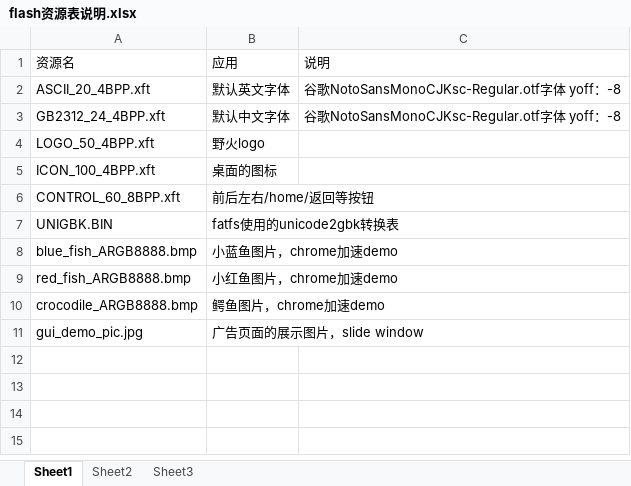
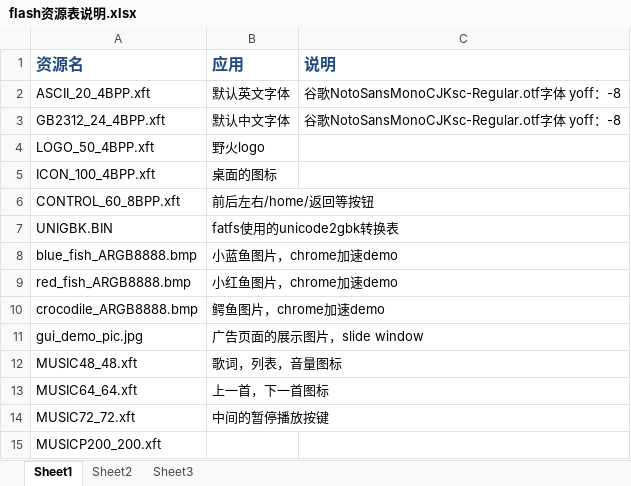
Before and after one commit to Embedfire-emxgui/emXGUI_demo_stm32f429, an Excel workbook: 资源文件/flash资源/srcdata/flash资源表说明.xlsx, sheet Sheet1, drawn as a sheet; values as stored, in another font and other column widths than the file's, no borders; the diff names each change by its address in the sheet, - before the commit and + after, or states it on an @@ line.

```diff
--- a/资源文件/flash资源/srcdata/flash资源表说明.xlsx (sheet Sheet1)
+++ b/资源文件/flash资源/srcdata/flash资源表说明.xlsx (sheet Sheet1)
@@ A1:C1 bold: off → on, text colour: black → #1F497D, text size: larger @@
+row 12: MUSIC48_48.xft | 歌词，列表，音量图标
+row 13: MUSIC64_64.xft | 上一首，下一首图标
+row 14: MUSIC72_72.xft | 中间的暂停播放按键
+row 15: MUSICP200_200.xft
```
Also changed, not shown: 4 other files.
